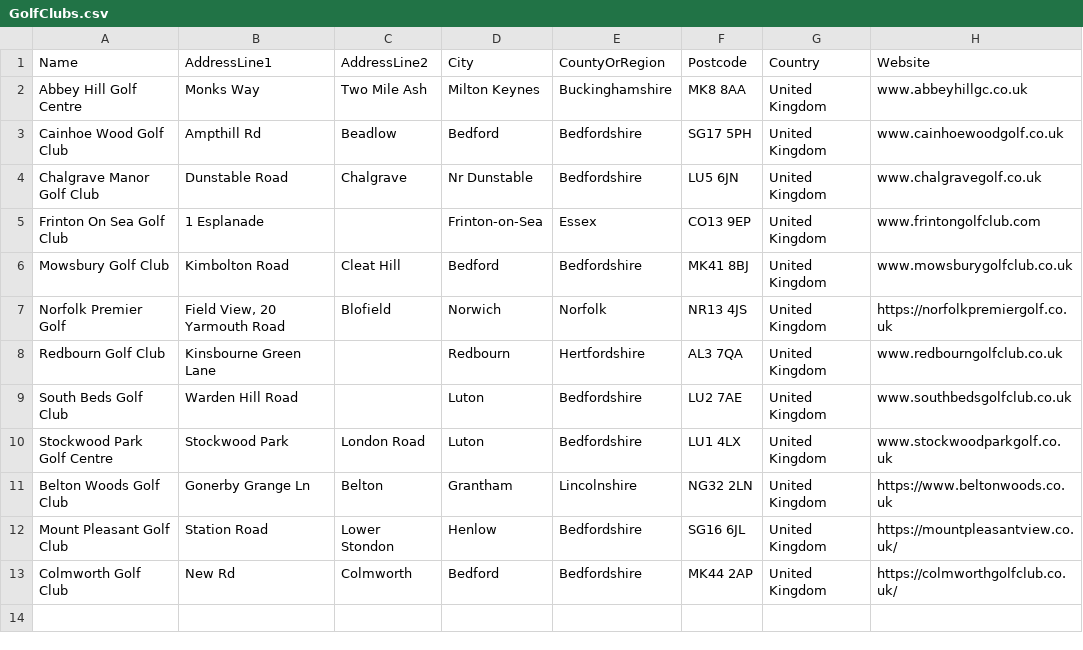
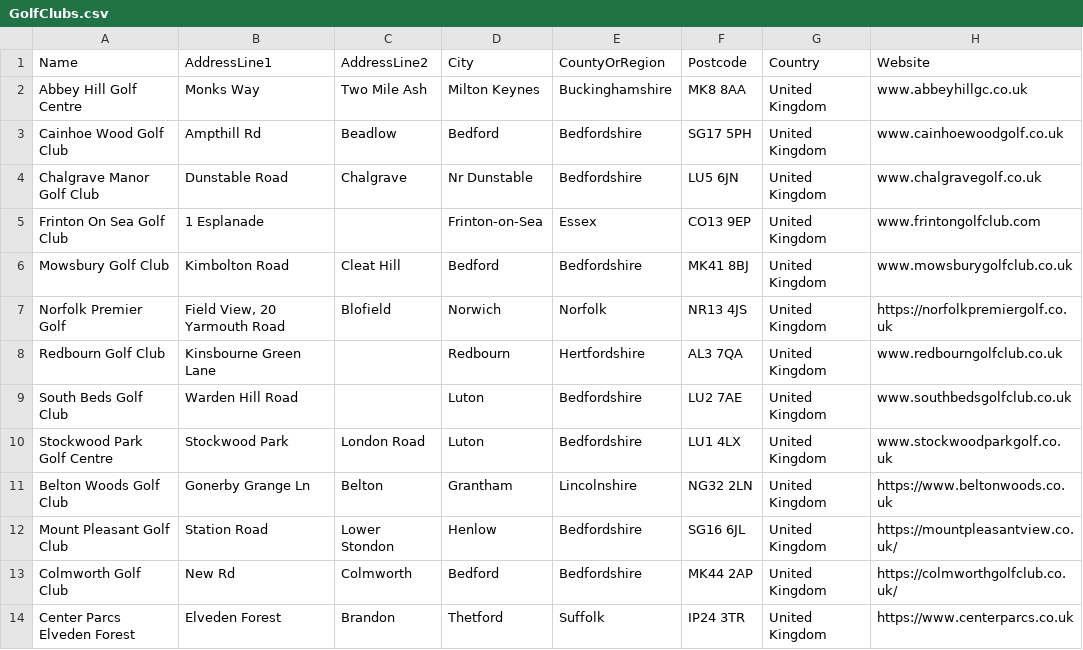
Before and after one commit to blumunki/GolfTrackerApp, a CSV file: GolfTrackerApp.Web/Data/GolfClubs.csv, drawn as a sheet.

```diff
--- a/GolfTrackerApp.Web/Data/GolfClubs.csv
+++ b/GolfTrackerApp.Web/Data/GolfClubs.csv
@@ -13 +13,2 @@ Mount Pleasant Golf Club,Station Road,Lower Stondon,Henlow,Bedfordshire,SG16 6JL
 Colmworth Golf Club,New Rd,Colmworth,Bedford,Bedfordshire,MK44 2AP,United Kingdom,https://colmworthgolfclub.co.uk/
+Center Parcs Elveden Forest,Elveden Forest,Brandon,Thetford,Suffolk,IP24 3TR,United Kingdom,https://www.centerparcs.co.uk
```
Also changed, not shown: GolfTrackerApp.Web/Data/GolfCourses.csv, GolfTrackerApp.Web/Data/Holes.csv.
